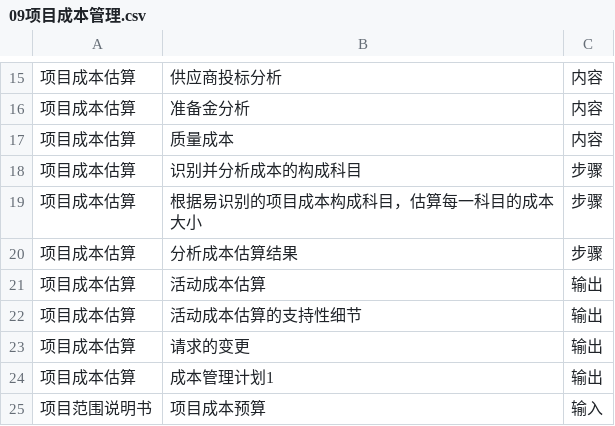
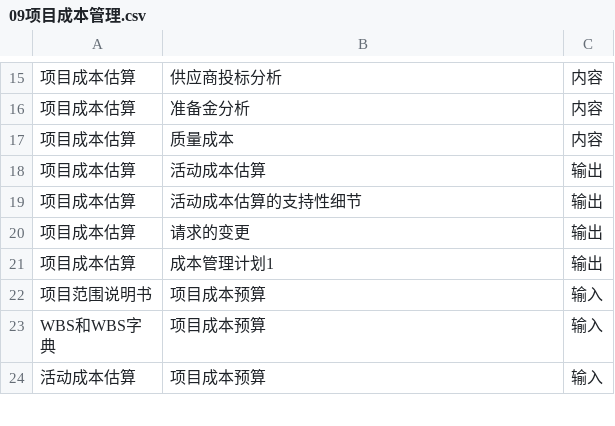
Before and after one commit to jhpx/SimpleGrapher, a CSV file: DFD/09项目成本管理.csv, drawn as a sheet; only a part is shown, gaps mark what is left out; the shorter side is filled out with more unchanged rows; the diff names each change by its address in the sheet, - before the commit and + after, or states it on an @@ line.

```diff
--- a/DFD/09项目成本管理.csv
+++ b/DFD/09项目成本管理.csv
-row 18: 项目成本估算 | 识别并分析成本的构成科目 | 步骤
-row 19: 项目成本估算 | 根据易识别的项目成本构成科目，估算每一科目的成本大小 | 步骤
-row 20: 项目成本估算 | 分析成本估算结果 | 步骤
```
Also changed, not shown: 1 other file.
